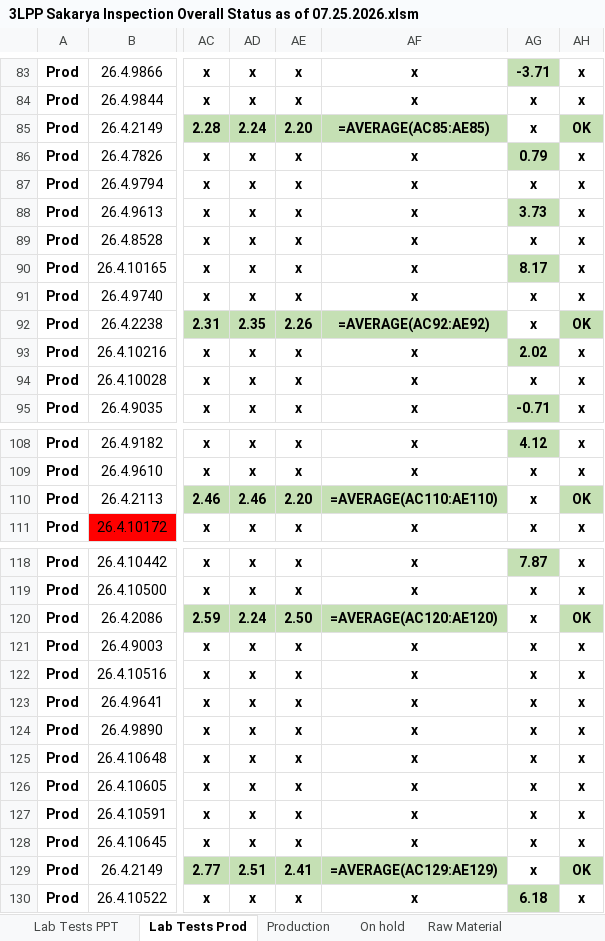
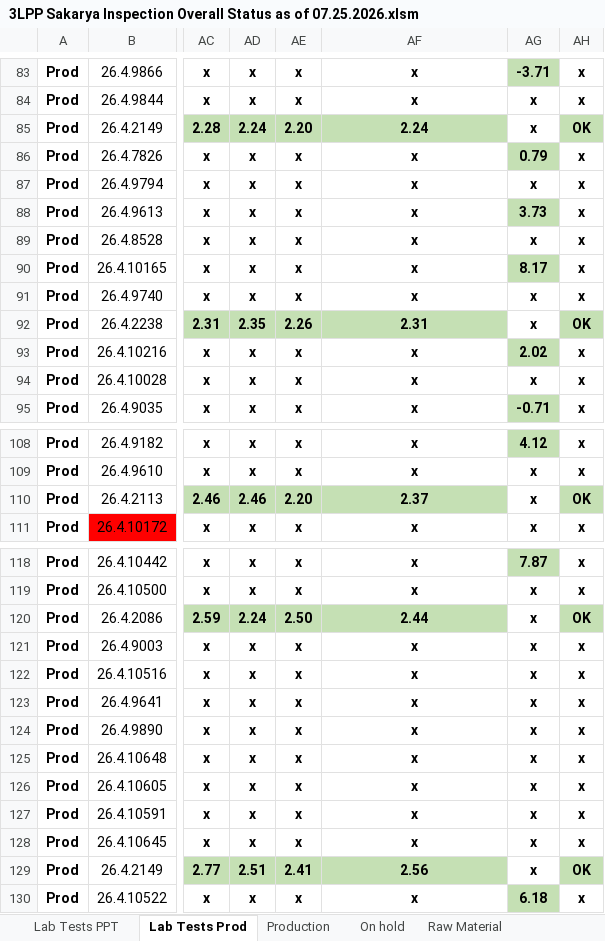
Before and after one commit to fanatics-hue/sakarya-dashboard, an Excel workbook: 3LPP Sakarya Inspection Overall Status as of 07.25.2026.xlsm, sheet Lab Tests Prod, drawn as a sheet; only a part is shown, gaps mark what is left out; values as stored, in another font and other column widths than the file's, no borders; formulas without a stored value are shown as written; charts and pictures and conditional formats not drawn; the diff covers the shown part only; the diff names each change by its address in the sheet, - before the commit and + after, or states it on an @@ line.

```diff
--- a/3LPP Sakarya Inspection Overall Status as of 07.25.2026.xlsm (sheet Lab Tests Prod)
+++ b/3LPP Sakarya Inspection Overall Status as of 07.25.2026.xlsm (sheet Lab Tests Prod)
-AF85: =AVERAGE(AC85:AE85)
+AF85: 2.24
-AF92: =AVERAGE(AC92:AE92)
+AF92: 2.31
-AF110: =AVERAGE(AC110:AE110)
+AF110: 2.37
-AF120: =AVERAGE(AC120:AE120)
+AF120: 2.44
-AF129: =AVERAGE(AC129:AE129)
+AF129: 2.56
```
Also changed, not shown: 30 edited cells elsewhere in this sheet, sheet Stripping- From Production, sheet Stripping- heating & Steel Dam., sheet Production, sheet Lab Tests PPT, sheet On hold, hidden cells, charts or pictures, 4 other files.
